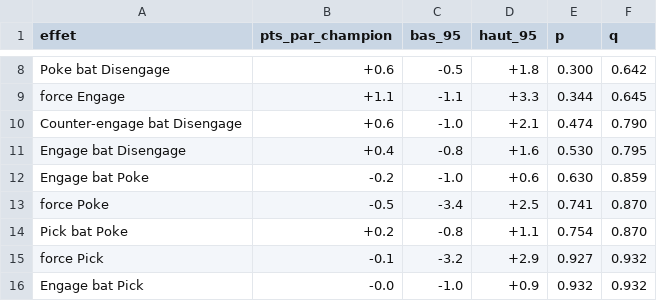
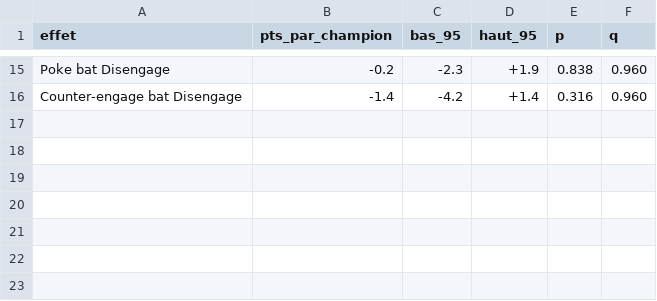
Before and after one commit to LeCoonEtSaBande/Panda, a CSV file: analyse/resultats/compos_regression.csv, drawn as a sheet; only a part is shown, gaps mark what is left out; removed rows and columns are numbered as before the commit, all else as after; the diff covers the shown part only; the diff names each change by its address in the sheet, - before the commit and + after, or states it on an @@ line.

```diff
--- a/analyse/resultats/compos_regression.csv
+++ b/analyse/resultats/compos_regression.csv
-B15 (pts_par_champion): +0.6
+B15 (pts_par_champion): -0.2
-C15 (bas_95): -0.5
+C15 (bas_95): -2.3
-D15 (haut_95): +1.8
+D15 (haut_95): +1.9
-E15 (p): 0.300
+E15 (p): 0.838
-F15 (q): 0.642
+F15 (q): 0.960
-row 9: force Engage | +1.1 | -1.1 | +3.3 | 0.344 | 0.645
-B16 (pts_par_champion): +0.6
+B16 (pts_par_champion): -1.4
-C16 (bas_95): -1.0
+C16 (bas_95): -4.2
-D16 (haut_95): +2.1
+D16 (haut_95): +1.4
-E16 (p): 0.474
+E16 (p): 0.316
-F16 (q): 0.790
+F16 (q): 0.960
-row 11: Engage bat Disengage | +0.4 | -0.8 | +1.6 | 0.530 | 0.795
-row 12: Engage bat Poke | -0.2 | -1.0 | +0.6 | 0.630 | 0.859
-row 13: force Poke | -0.5 | -3.4 | +2.5 | 0.741 | 0.870
-row 14: Pick bat Poke | +0.2 | -0.8 | +1.1 | 0.754 | 0.870
-row 15: force Pick | -0.1 | -3.2 | +2.9 | 0.927 | 0.932
-row 16: Engage bat Pick | -0.0 | -1.0 | +0.9 | 0.932 | 0.932
```
Also changed, not shown: 9 added rows, 2 removed rows and 20 edited cells elsewhere in this file, 6 other files.
